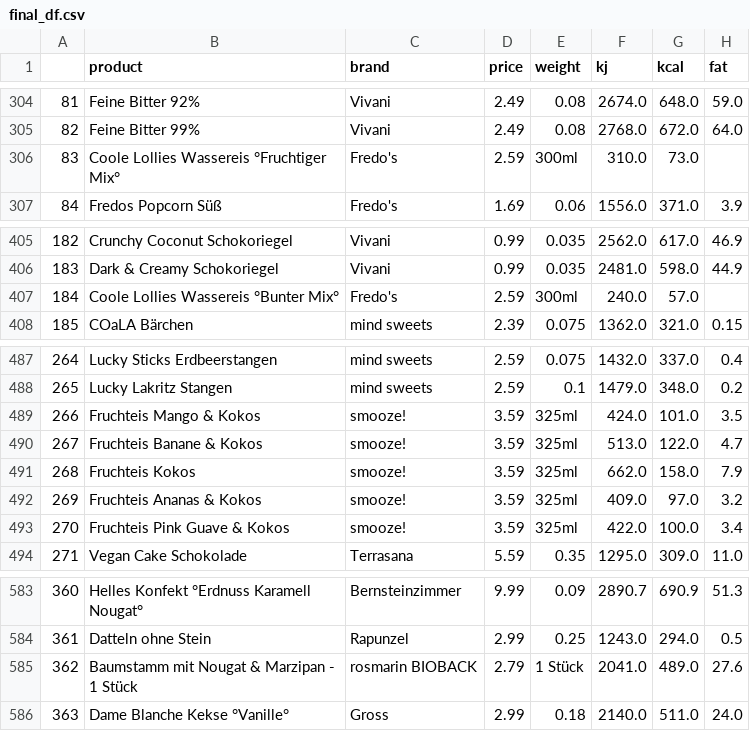
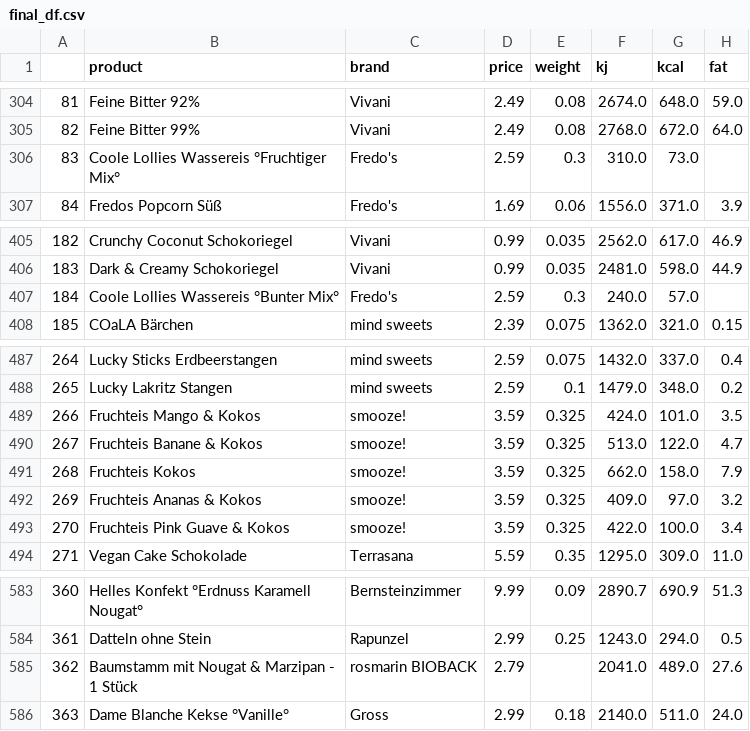
Before and after one commit to katharina-beriault/Final_Project_Vegan-Snack-Recommender_Clustering, a CSV file: Python/final_df.csv, drawn as a sheet; only a part is shown, gaps mark what is left out; the diff names each change by its address in the sheet, - before the commit and + after, or states it on an @@ line.

```diff
--- a/Python/final_df.csv
+++ b/Python/final_df.csv
-E306 (weight): 300ml
+E306 (weight): 0.3
-E407 (weight): 300ml
+E407 (weight): 0.3
-E489:E493 (weight): 325ml
+E489:E493 (weight): 0.325
-E585 (weight): 1 Stück
+E585 (weight): (empty)
```
Also changed, not shown: 6 other files.
